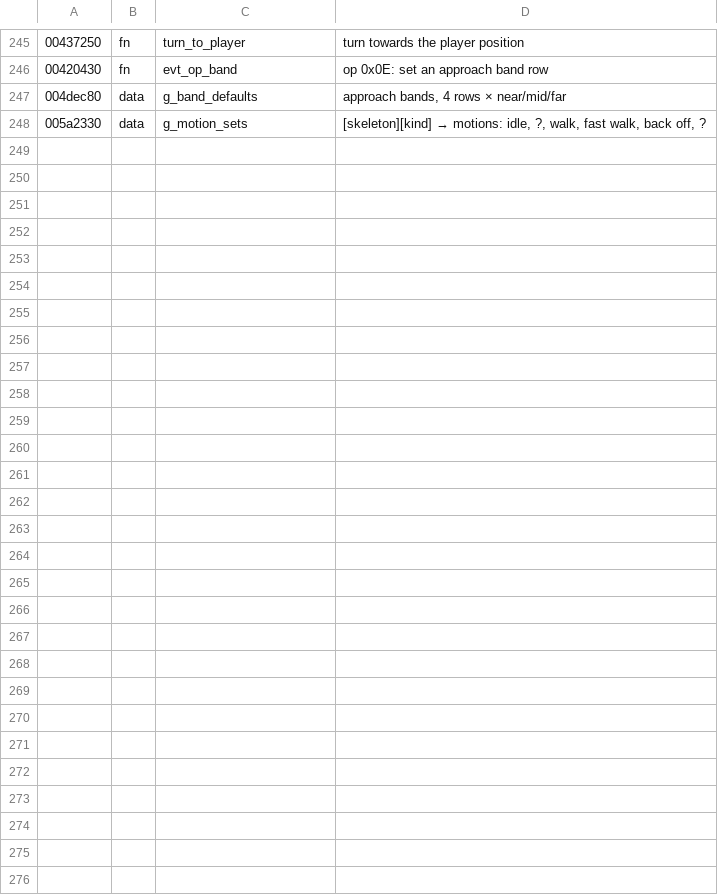
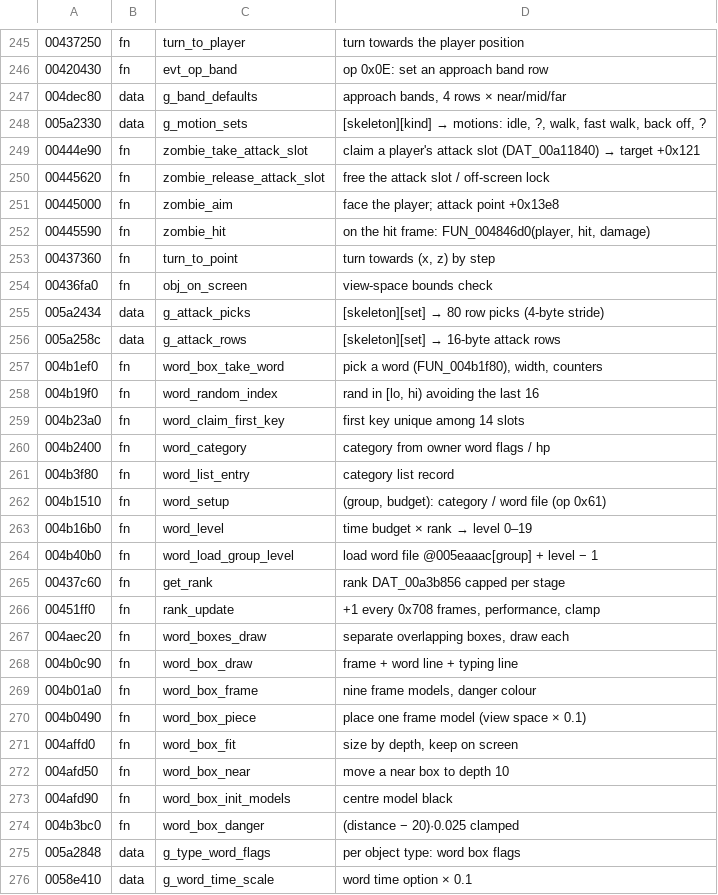
Before and after one commit to mochithepug/mochithepug.github.io, a TSV file: re/symbols.tsv, drawn as a sheet; only a part is shown, gaps mark what is left out; the diff names each change by its address in the sheet, - before the commit and + after, or states it on an @@ line.

```diff
--- a/re/symbols.tsv
+++ b/re/symbols.tsv
+row 249: 00444e90 | fn | zombie_take_attack_slot | claim a player's attack slot (DAT_00a11840) → target +0x121
+row 250: 00445620 | fn | zombie_release_attack_slot | free the attack slot / off-screen lock
+row 251: 00445000 | fn | zombie_aim | face the player; attack point +0x13e8
+row 252: 00445590 | fn | zombie_hit | on the hit frame: FUN_004846d0(player, hit, damage)
+row 253: 00437360 | fn | turn_to_point | turn towards (x, z) by step
+row 254: 00436fa0 | fn | obj_on_screen | view-space bounds check
+row 255: 005a2434 | data | g_attack_picks | [skeleton][set] → 80 row picks (4-byte stride)
+row 256: 005a258c | data | g_attack_rows | [skeleton][set] → 16-byte attack rows
+row 257: 004b1ef0 | fn | word_box_take_word | pick a word (FUN_004b1f80), width, counters
+row 258: 004b19f0 | fn | word_random_index | rand in [lo, hi) avoiding the last 16
+row 259: 004b23a0 | fn | word_claim_first_key | first key unique among 14 slots
+row 260: 004b2400 | fn | word_category | category from owner word flags / hp
+row 261: 004b3f80 | fn | word_list_entry | category list record
+row 262: 004b1510 | fn | word_setup | (group, budget): category / word file (op 0x61)
+row 263: 004b16b0 | fn | word_level | time budget × rank → level 0–19
+row 264: 004b40b0 | fn | word_load_group_level | load word file @005eaaac[group] + level − 1
+row 265: 00437c60 | fn | get_rank | rank DAT_00a3b856 capped per stage
+row 266: 00451ff0 | fn | rank_update | +1 every 0x708 frames, performance, clamp
+row 267: 004aec20 | fn | word_boxes_draw | separate overlapping boxes, draw each
+row 268: 004b0c90 | fn | word_box_draw | frame + word line + typing line
+row 269: 004b01a0 | fn | word_box_frame | nine frame models, danger colour
+row 270: 004b0490 | fn | word_box_piece | place one frame model (view space × 0.1)
+row 271: 004affd0 | fn | word_box_fit | size by depth, keep on screen
+row 272: 004afd50 | fn | word_box_near | move a near box to depth 10
+row 273: 004afd90 | fn | word_box_init_models | centre model black
+row 274: 004b3bc0 | fn | word_box_danger | (distance − 20)·0.025 clamped
+row 275: 005a2848 | data | g_type_word_flags | per object type: word box flags
+row 276: 0058e410 | data | g_word_time_scale | word time option × 0.1
```
Also changed, not shown: 15 other files.
